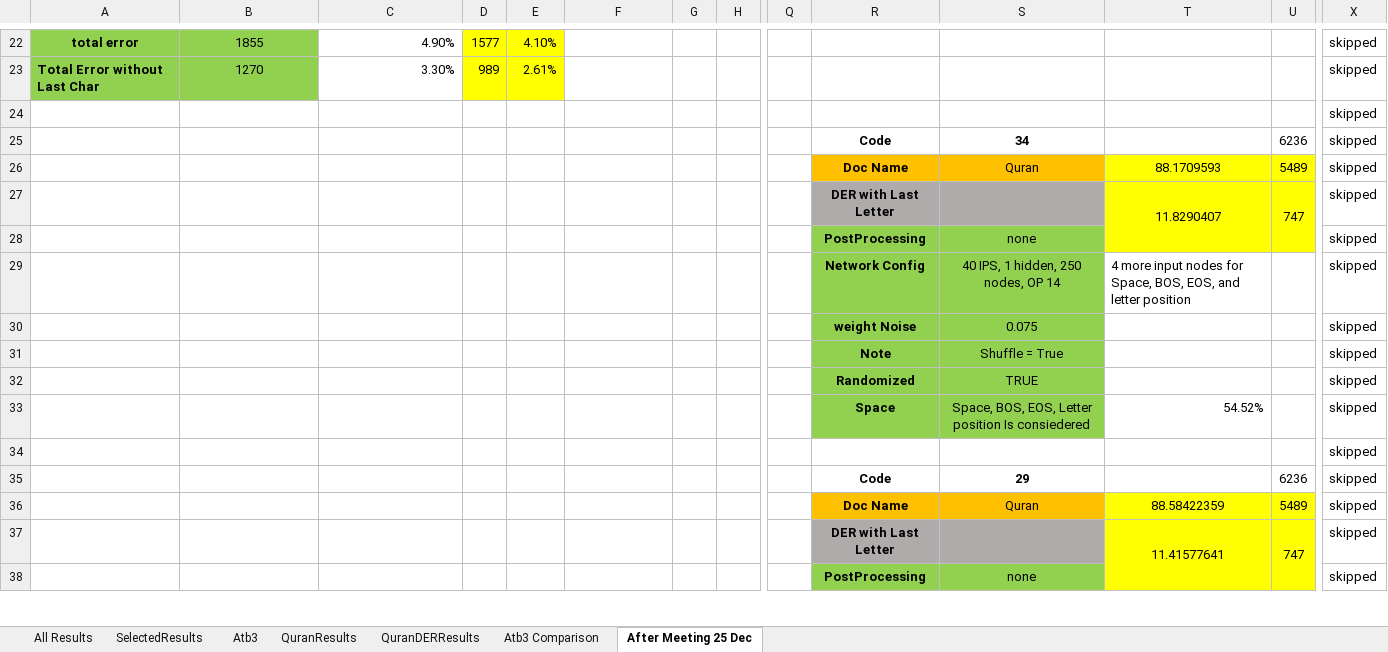
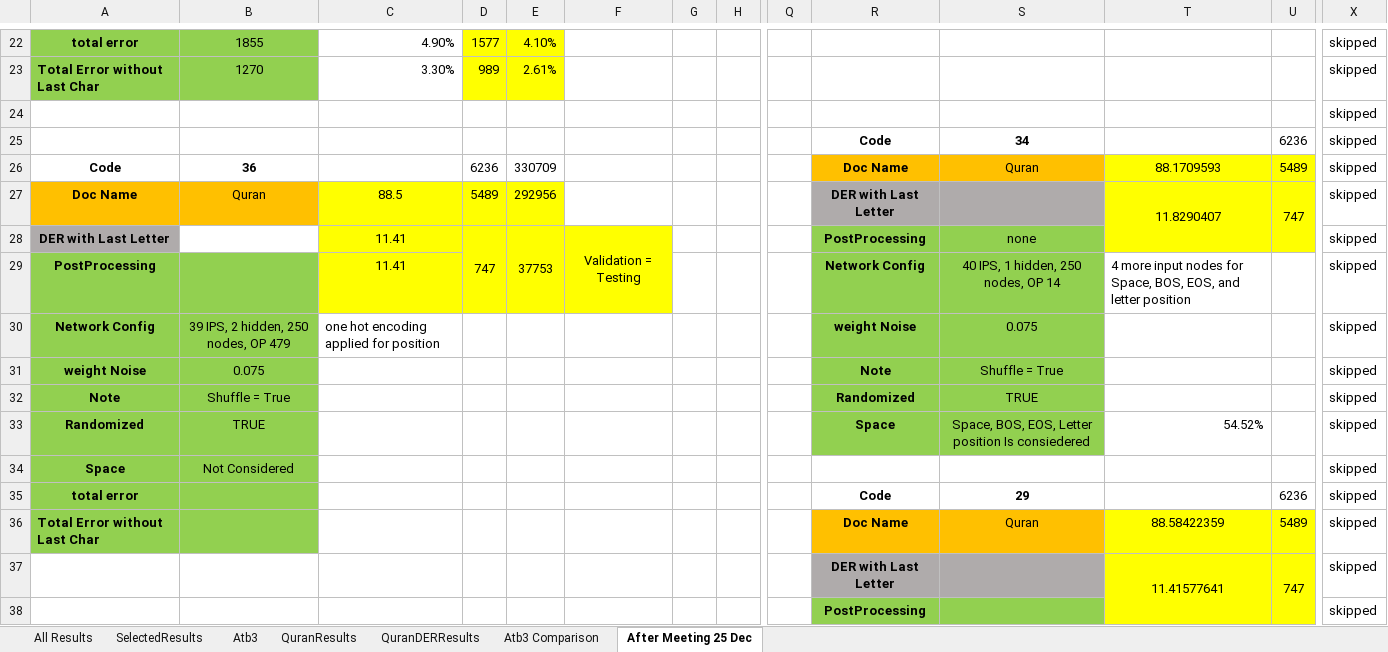
Before and after one commit to MohamedMagdyOmar/MST, an Excel workbook: New Analysis.xlsx, sheet After Meeting 25 Dec, drawn as a sheet; only a part is shown, gaps mark what is left out; values as stored, in another font and other column widths than the file's, no borders; removed rows and columns are numbered as before the commit, all else as after; rows hold the shown columns only; the diff covers the shown part only; the diff names each change by its address in the sheet, - before the commit and + after, or states it on an @@ line.

Commit message:
update analysis

```diff
--- a/New Analysis.xlsx (sheet After Meeting 25 Dec)
+++ b/New Analysis.xlsx (sheet After Meeting 25 Dec)
-A26: (empty)
+A26: Code
-B26: (empty)
+B26: 36
-D26: (empty)
+D26: 6236
-E26: (empty)
+E26: 330709
-A27: (empty)
+A27: Doc Name
-A27:B27 fill: none
+A27:B27 fill: #FFC000
-B27: (empty)
+B27: Quran
-C27: (empty)
+C27: 88.5
-C27:E27 fill: none
+C27:E27 fill: #FFFF00
-D27: (empty)
+D27: 5489
-E27: (empty)
+E27: 292956
-row 28:  |  |  |  |  |  |  |  |  | PostProcessing | none |  |  | skipped
+row 28: DER with Last Letter |  | 11.41 | 747 | 37753 | Validation = Testing |  |  |  | PostProcessing | none |  |  | skipped
-A29: (empty)
+A29: PostProcessing
-A29:B33 fill: none
+A29:B33 fill: #92D050
-C29: (empty)
+C29: 11.41
-C29:F29 fill: none
+C29:F29 fill: #FFFF00
-A30: (empty)
+A30: Network Config
-B30: (empty)
+B30: 39 IPS, 2 hidden, 250 nodes, OP 479
-C30: (empty)
+C30: one hot encoding applied for position
-A31: (empty)
+A31: weight Noise
-B31: (empty)
+B31: 0.075
-A32: (empty)
+A32: Note
-B32: (empty)
+B32: Shuffle = True
-A33: (empty)
+A33: Randomized
-B33: (empty)
+B33: TRUE
-row 34:  |  |  |  |  |  |  |  |  |  |  |  |  | skipped
+row 34: Space | Not Considered |  |  |  |  |  |  |  |  |  |  |  | skipped
-A35: (empty)
+A35: total error
-A35:B36 fill: none
+A35:B36 fill: #92D050
-A36: (empty)
+A36: Total Error without Last Char
-S38: none
+S38: (empty)
```
Also changed, not shown: 21 added rows, 11 edited cells and cell formats elsewhere in this sheet.
